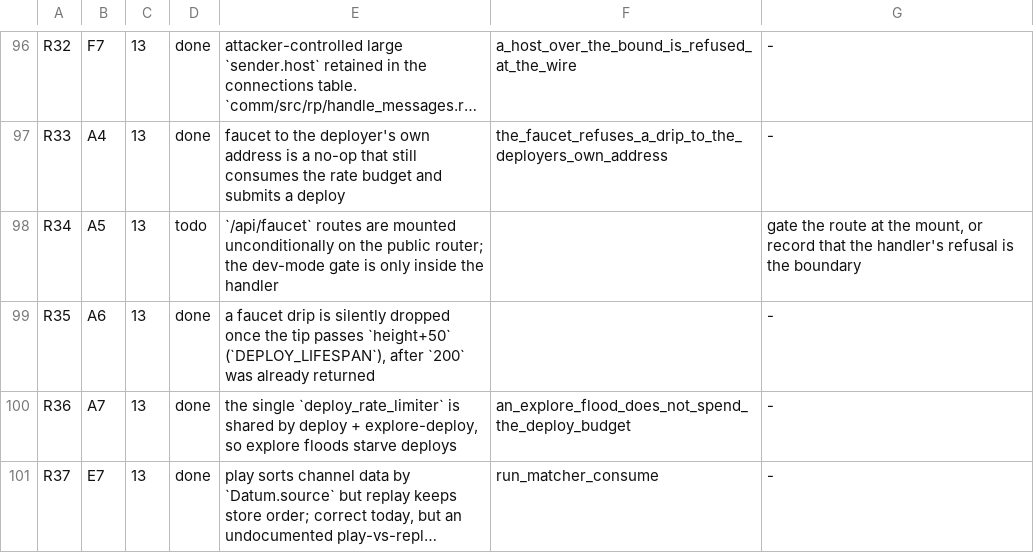
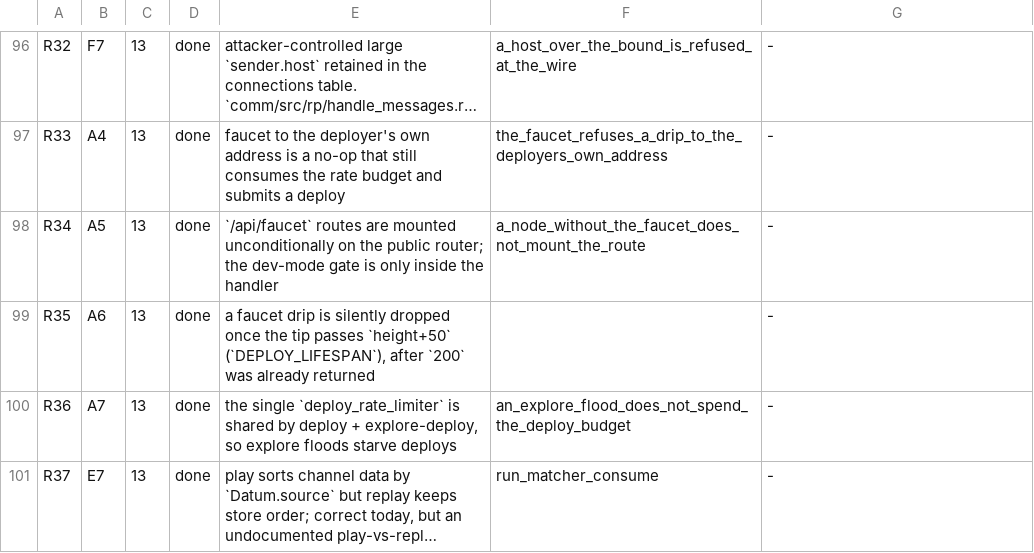
Before and after one commit to aixaria0/rchain-rust, a TSV file: spec/findings.tsv, drawn as a sheet; only a part is shown, gaps mark what is left out; long unchanged cells end in …; the diff names each change by its address in the sheet, - before the commit and + after, or states it on an @@ line.

Commit message:
audit: the faucet route is mounted only when it is on, so the schema's 404 is true (R34)
`/api/faucet` and `/api/v1/faucet` were mounted unconditionally on the public router with the dev-mode
gate inside the handler — and that was hiding a wrong published contract. `GET
/api/v1/openapi.json` documents this route's refusal as **404** ("The faucet is disabled on this
node", `http.rs:571`), while `json_result` maps every `BlockApiException` to **400**. A client
reading the schema and a client reading the wire disagreed about the same event; that is what "the
gate is only inside the handler" actually cost.

The routes are now mounted only when `faucet_enabled`: dev mode **and** a deployer key, resolved in
`node_runtime.rs` where both are in hand (before the key is moved into the API) and carried to
`acquire_http_server`. That is the same predicate `WebApiImpl::capabilities` derives asynchronously
(`web_api_impl.rs:563`), which a synchronously-built router cannot consult.

**Falsified both ways, and the failure prints the defect.** With the mount forced unconditional,
`a_node_without_the_faucet_does_not_mount_the_route` fails with `left: 400, right: 404` — the schema
and the wire, in one assertion. The test drives the *router* rather than a handler, because the mount
is the thing under test; `tower::ServiceExt` was already reachable through axum's dependency, so no
new one was added.

**It needed the same mock fix R36 did.** `MockWebApi::faucet` was `unimplemented!()`, so the "route
exists and answers" arm had nothing to answer with. It returns a refusal now. That is twice in one
wave that a mock's panic was hiding a whole arm of a test.

```diff
--- a/spec/findings.tsv
+++ b/spec/findings.tsv
-D98: todo
+D98: done
-F98: (empty)
+F98: a_node_without_the_faucet_does_not_mount_the_route
-G98: gate the route at the mount, or record that the handler's refusal is the boundary
+G98: -
```
Also changed, not shown: 4 other files.
